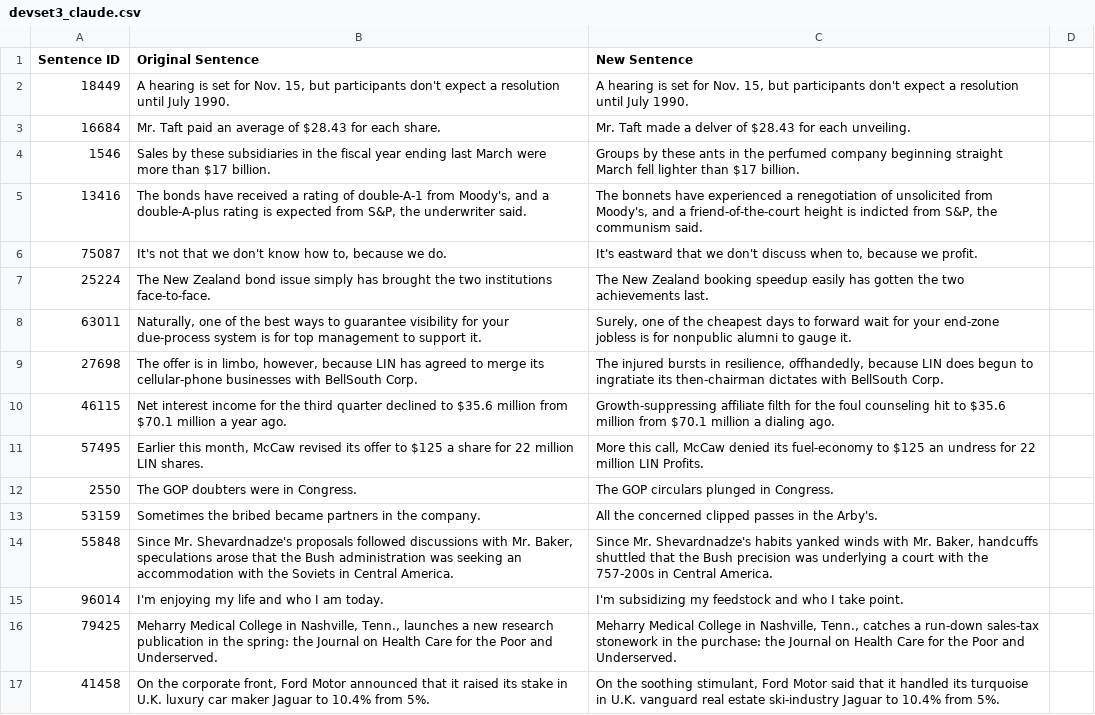
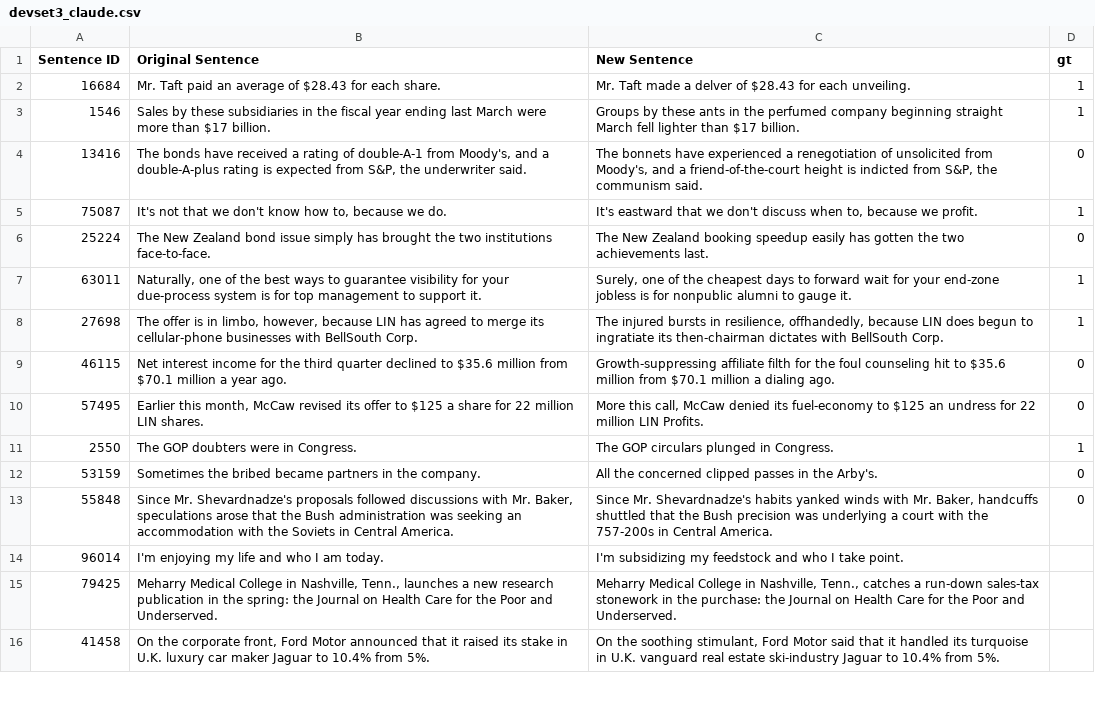
Before and after one commit to Innoviox/random-sentences, a CSV file: devset3_claude.csv, drawn as a sheet; only a part is shown; removed rows and columns are numbered as before the commit, all else as after; the diff names each change by its address in the sheet, - before the commit and + after, or states it on an @@ line.

Commit message:
add table

```diff
--- a/devset3_claude.csv
+++ b/devset3_claude.csv
-D1: (empty)
+D1: gt
-row 2: 18449 | A hearing is set for Nov. 15, but participants don't expect a resolution until July 1990. | A hearing is set for Nov. 15, but participants don't expect a resolution until July 1990.
-D2:D3 (gt): (empty)
+D2:D3 (gt): 1
-D4 (gt): (empty)
+D4 (gt): 0
-D5 (gt): (empty)
+D5 (gt): 1
-D6 (gt): (empty)
+D6 (gt): 0
-D7:D8 (gt): (empty)
+D7:D8 (gt): 1
-D9:D10 (gt): (empty)
+D9:D10 (gt): 0
-D11 (gt): (empty)
+D11 (gt): 1
-D12:D13 (gt): (empty)
+D12:D13 (gt): 0
```
Also changed, not shown: 1 other file.
